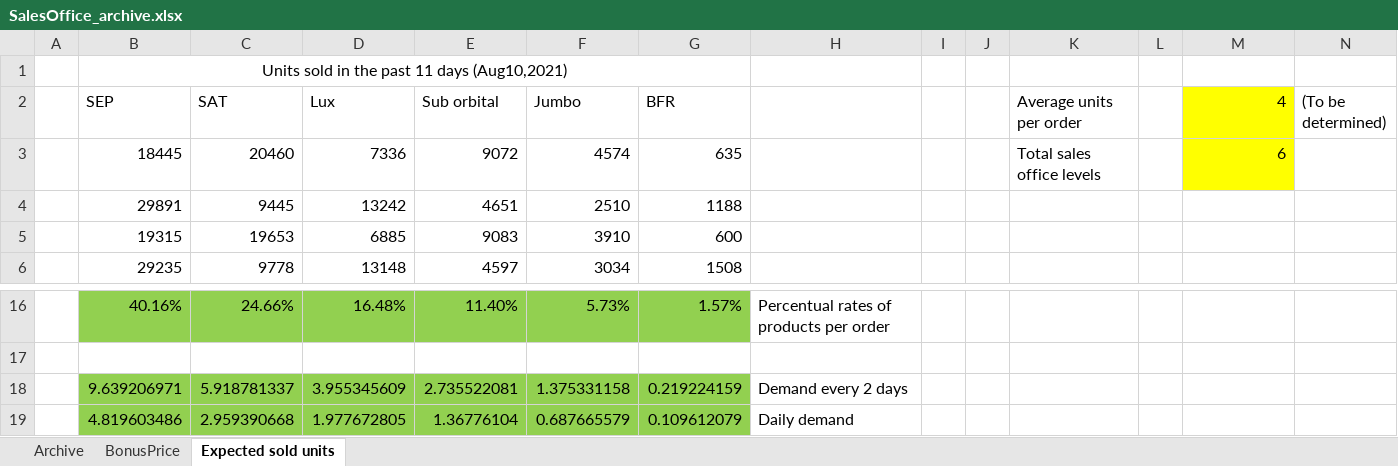
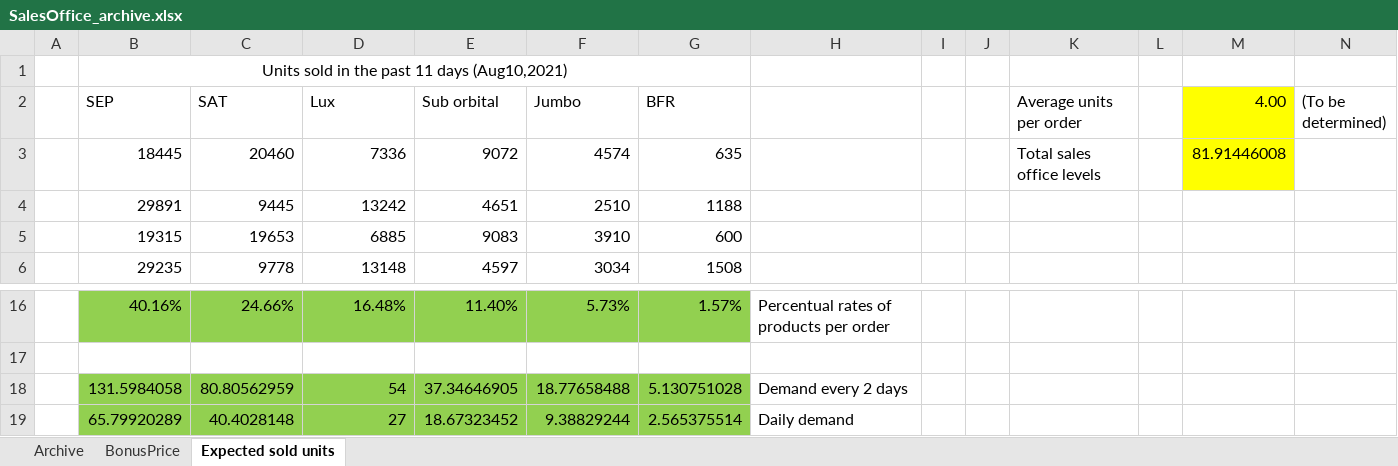
Before and after one commit to OscarFlores-IFi/SimCompanies, an Excel workbook: SalesOffice_archive.xlsx, sheet Expected sold units, drawn as a sheet; only a part is shown, gaps mark what is left out; values as stored, in another font and other column widths than the file's, no borders; removed rows and columns are numbered as before the commit, all else as after; the diff names each change by its address in the sheet, - before the commit and + after, or states it on an @@ line.

```diff
--- a/SalesOffice_archive.xlsx (sheet Expected sold units)
+++ b/SalesOffice_archive.xlsx (sheet Expected sold units)
-M2: 4
+M2: 4.00
-M3 (4.00): 6
+M3 (4.00): 81.91446008
-row 18:  | 9.639206971 | 5.918781337 | 3.955345609 | 2.735522081 | 1.375331158 | 0.219224159 | Demand every 2 days
-row 19:  | 4.819603486 | 2.959390668 | 1.977672805 | 1.36776104 | 0.687665579 | 0.109612079 | Daily demand
+row 18:  | 131.5984058 | 80.80562959 | 54 | 37.34646905 | 18.77658488 | 5.130751028 | Demand every 2 days
+row 19:  | 65.79920289 | 40.4028148 | 27 | 18.67323452 | 9.38829244 | 2.565375514 | Daily demand
```
Also changed, not shown: sheet Archive, formulas that keep their value.
